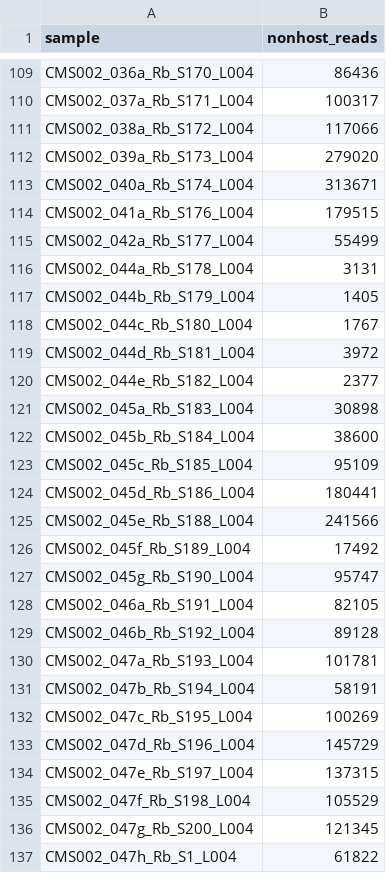
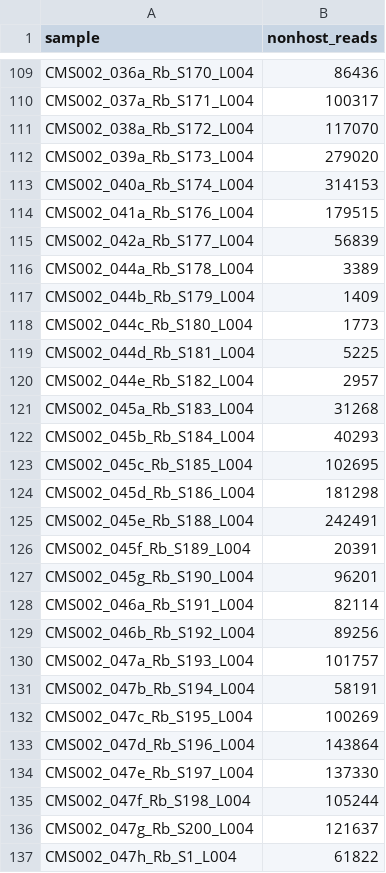
Before and after one commit to czbiohub-sf/california-mosquito-study, a TSV file: data/metadata/nonhost_reads_decontam_nohexapoda.tsv, drawn as a sheet; only a part is shown, gaps mark what is left out; the diff covers the shown part only.

```diff
--- a/data/metadata/nonhost_reads_decontam_nohexapoda.tsv
+++ b/data/metadata/nonhost_reads_decontam_nohexapoda.tsv
@@ -110,28 +110,28 @@ CMS002_036a_Rb_S170_L004	86436
 CMS002_037a_Rb_S171_L004	100317
-CMS002_038a_Rb_S172_L004	117066
+CMS002_038a_Rb_S172_L004	117070
 CMS002_039a_Rb_S173_L004	279020
-CMS002_040a_Rb_S174_L004	313671
+CMS002_040a_Rb_S174_L004	314153
 CMS002_041a_Rb_S176_L004	179515
-CMS002_042a_Rb_S177_L004	55499
-CMS002_044a_Rb_S178_L004	3131
-CMS002_044b_Rb_S179_L004	1405
-CMS002_044c_Rb_S180_L004	1767
-CMS002_044d_Rb_S181_L004	3972
-CMS002_044e_Rb_S182_L004	2377
-CMS002_045a_Rb_S183_L004	30898
-CMS002_045b_Rb_S184_L004	38600
-CMS002_045c_Rb_S185_L004	95109
-CMS002_045d_Rb_S186_L004	180441
-CMS002_045e_Rb_S188_L004	241566
-CMS002_045f_Rb_S189_L004	17492
-CMS002_045g_Rb_S190_L004	95747
-CMS002_046a_Rb_S191_L004	82105
-CMS002_046b_Rb_S192_L004	89128
-CMS002_047a_Rb_S193_L004	101781
+CMS002_042a_Rb_S177_L004	56839
+CMS002_044a_Rb_S178_L004	3389
+CMS002_044b_Rb_S179_L004	1409
+CMS002_044c_Rb_S180_L004	1773
+CMS002_044d_Rb_S181_L004	5225
+CMS002_044e_Rb_S182_L004	2957
+CMS002_045a_Rb_S183_L004	31268
+CMS002_045b_Rb_S184_L004	40293
+CMS002_045c_Rb_S185_L004	102695
+CMS002_045d_Rb_S186_L004	181298
+CMS002_045e_Rb_S188_L004	242491
+CMS002_045f_Rb_S189_L004	20391
+CMS002_045g_Rb_S190_L004	96201
+CMS002_046a_Rb_S191_L004	82114
+CMS002_046b_Rb_S192_L004	89256
+CMS002_047a_Rb_S193_L004	101757
 CMS002_047b_Rb_S194_L004	58191
 CMS002_047c_Rb_S195_L004	100269
-CMS002_047d_Rb_S196_L004	145729
-CMS002_047e_Rb_S197_L004	137315
-CMS002_047f_Rb_S198_L004	105529
-CMS002_047g_Rb_S200_L004	121345
+CMS002_047d_Rb_S196_L004	143864
+CMS002_047e_Rb_S197_L004	137330
+CMS002_047f_Rb_S198_L004	105244
+CMS002_047g_Rb_S200_L004	121637
 CMS002_047h_Rb_S1_L004	61822
```
Also changed, not shown: 48 edited cells elsewhere in this file, figures/fig3/all_contigs_df.tsv, figures/fig3/fig3_data_eukaryota.tsv, 5 other files.
